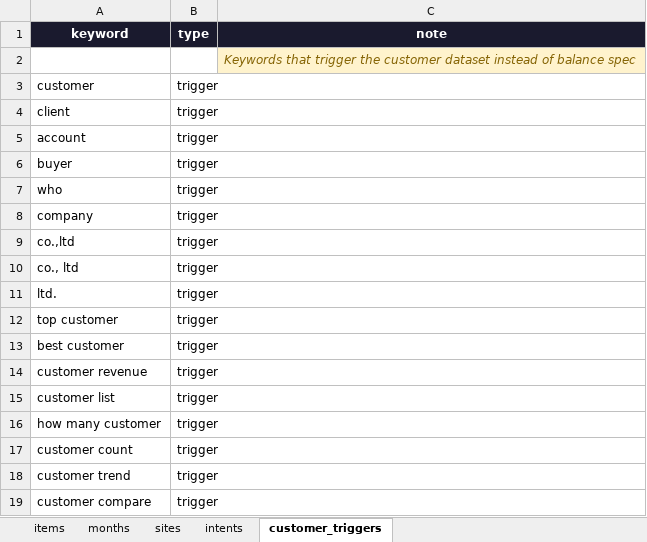
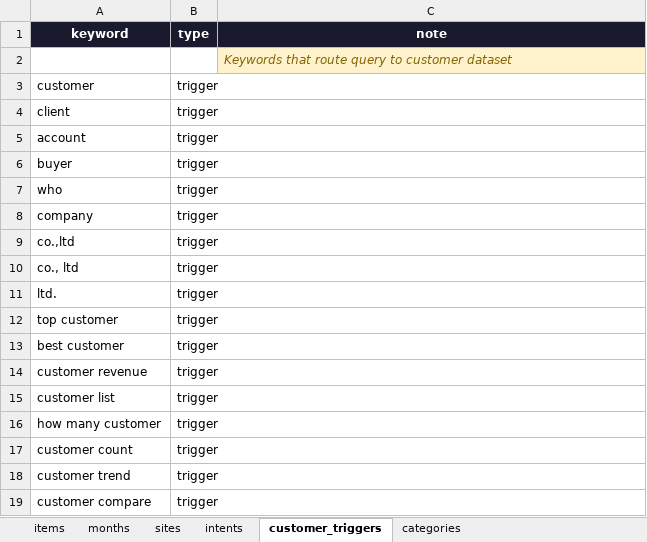
Before and after one commit to Komsan-Kongsuwan/Profit-and-Loss-Chat, an Excel workbook: keyword.xlsx, sheet customer_triggers, drawn as a sheet; values as stored, in another font and other column widths than the file's, no borders; the diff names each change by its address in the sheet, - before the commit and + after, or states it on an @@ line.

```diff
--- a/keyword.xlsx (sheet customer_triggers)
+++ b/keyword.xlsx (sheet customer_triggers)
+sheet tab: categories
-C2 (note): Keywords that trigger the customer dataset instead of balance spec
+C2 (note): Keywords that route query to customer dataset
```
Also changed, not shown: sheet items, sheet sites, sheet intents, sheet months, 6 other files.
